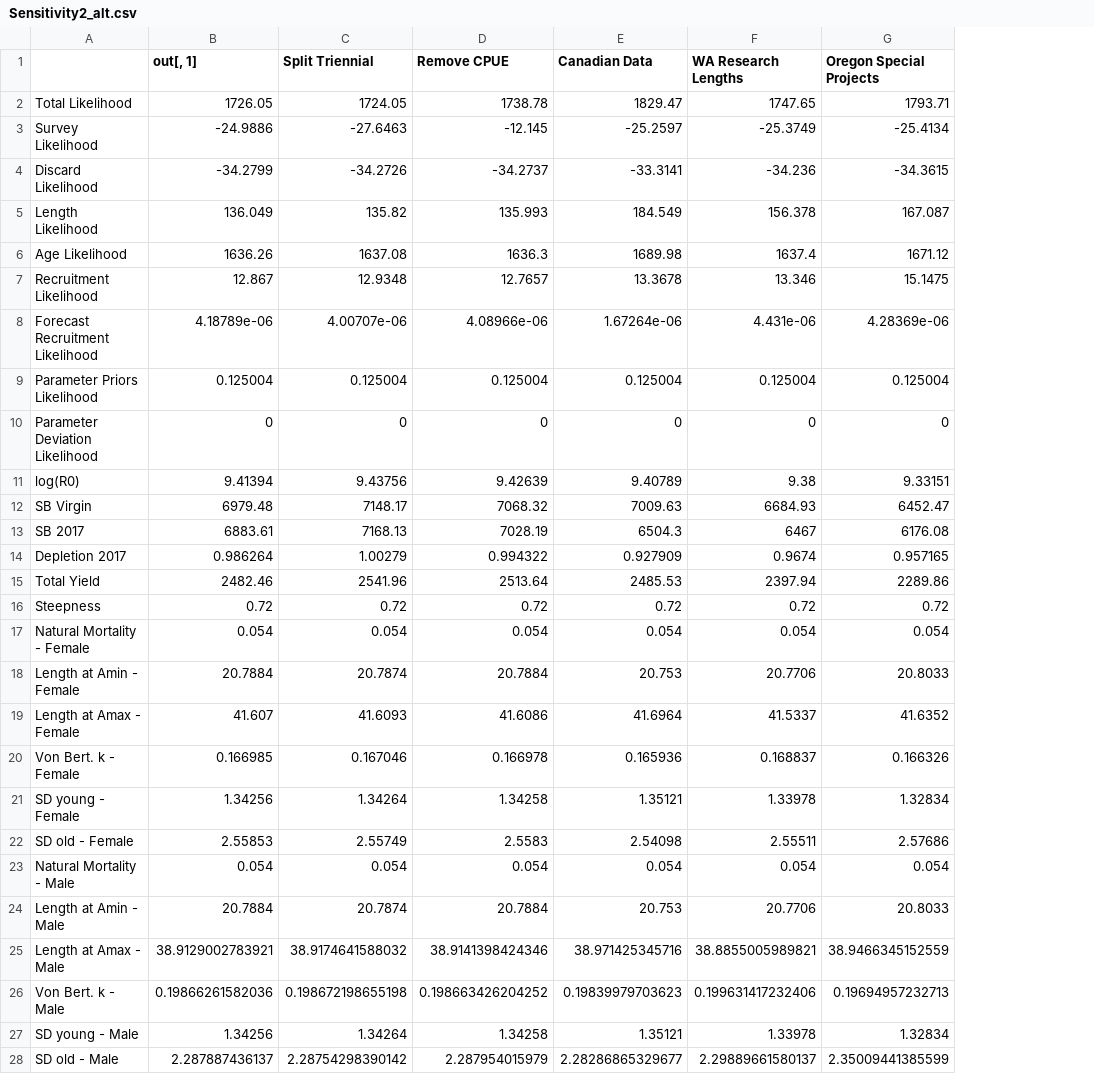
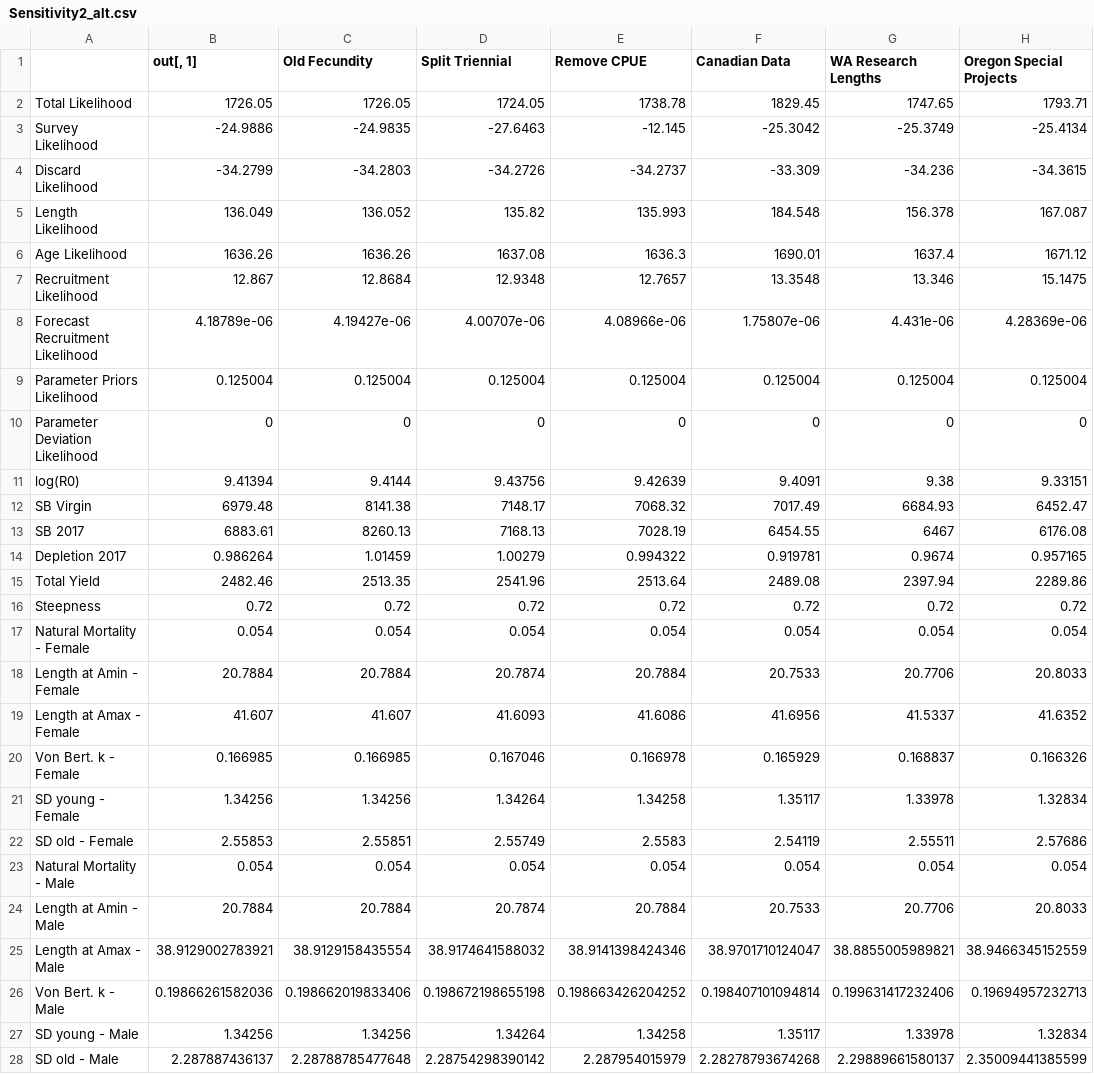
Before and after one commit to CWetzel/POP_2017, a CSV file: txt_files/Sensitivity2_alt.csv, drawn as a sheet; addresses are those after the commit; the diff names each change by its address in the sheet, - before the commit and + after, or states it on an @@ line.

Commit message:
Correction to the model estimates table

```diff
--- a/txt_files/Sensitivity2_alt.csv
+++ b/txt_files/Sensitivity2_alt.csv
+column C (Old Fecundity), rows 2-28: 1726.05 | -24.9835 | -34.2803 | 136.052 | 1636.26 | 12.8684 | 4.19427e-06 | 0.125004 | 0 | 9.4144 | 8141.38 | 8260.13 | 1.01459 | 2513.35 | 0.72 | 0.054 | 20.7884 | 41.607 | 0.166985 | 1.34256 | 2.55851 | 0.054 | 20.7884 | 38.9129158435554 | 0.198662019833406 | 1.34256 | 2.28788785477648
-F2 (Canadian Data): 1829.47
+F2 (Canadian Data): 1829.45
-F3 (Canadian Data): -25.2597
+F3 (Canadian Data): -25.3042
-F4 (Canadian Data): -33.3141
+F4 (Canadian Data): -33.309
-F5 (Canadian Data): 184.549
+F5 (Canadian Data): 184.548
-F6 (Canadian Data): 1689.98
+F6 (Canadian Data): 1690.01
-F7 (Canadian Data): 13.3678
+F7 (Canadian Data): 13.3548
-F8 (Canadian Data): 1.67264e-06
+F8 (Canadian Data): 1.75807e-06
-F11 (Canadian Data): 9.40789
+F11 (Canadian Data): 9.4091
-F12 (Canadian Data): 7009.63
+F12 (Canadian Data): 7017.49
-F13 (Canadian Data): 6504.3
+F13 (Canadian Data): 6454.55
-F14 (Canadian Data): 0.927909
+F14 (Canadian Data): 0.919781
-F15 (Canadian Data): 2485.53
+F15 (Canadian Data): 2489.08
-F18 (Canadian Data): 20.753
+F18 (Canadian Data): 20.7533
-F19 (Canadian Data): 41.6964
+F19 (Canadian Data): 41.6956
-F20 (Canadian Data): 0.165936
+F20 (Canadian Data): 0.165929
-F21 (Canadian Data): 1.35121
+F21 (Canadian Data): 1.35117
-F22 (Canadian Data): 2.54098
+F22 (Canadian Data): 2.54119
-F24 (Canadian Data): 20.753
+F24 (Canadian Data): 20.7533
-F25 (Canadian Data): 38.971425345716
+F25 (Canadian Data): 38.9701710124047
-F26 (Canadian Data): 0.19839979703623
+F26 (Canadian Data): 0.198407101094814
-F27 (Canadian Data): 1.35121
+F27 (Canadian Data): 1.35117
-F28 (Canadian Data): 2.28286865329677
+F28 (Canadian Data): 2.28278793674268
```
Also changed, not shown: r4ss/plots_mod1/plotInfoTable_mod1_final.csv, txt_files/ESF_Exec_mngmt_performance.csv, 13 other files.
